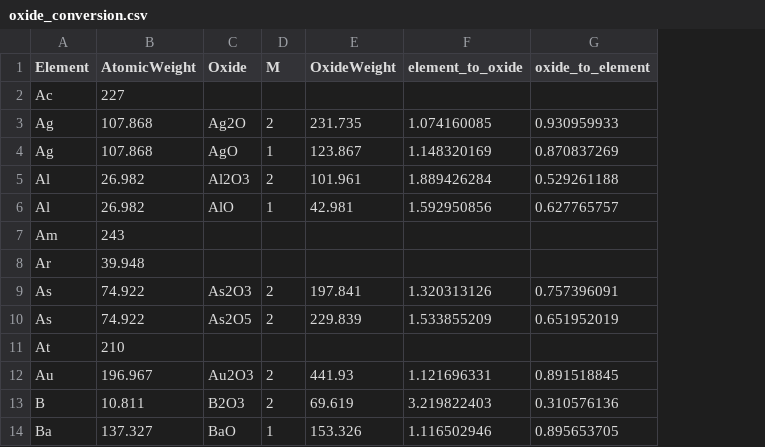
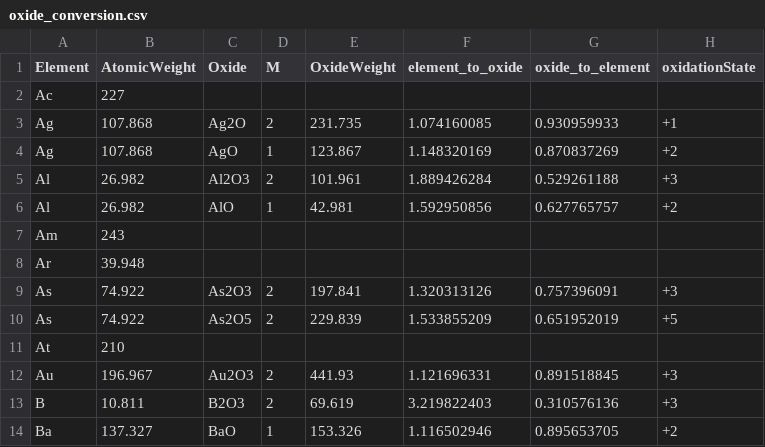
Before and after one commit to archaeothommy/ASTR, a CSV file: data-raw/oxide_conversion.csv, drawn as a sheet; only a part is shown; the diff names each change by its address in the sheet, - before the commit and + after, or states it on an @@ line.

Commit message:
Add oxidation state to conversion table

```diff
--- a/data-raw/oxide_conversion.csv
+++ b/data-raw/oxide_conversion.csv
+column H (oxidationState), rows 3-14: +1 | +2 | +3 | +2 |  |  | +3 | +5 |  | +3 | +3 | +2
```
